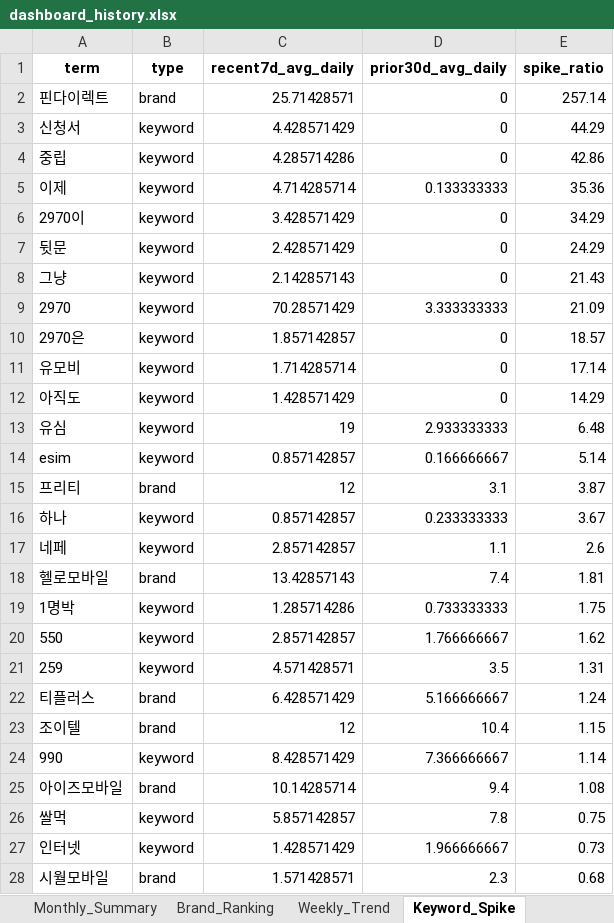
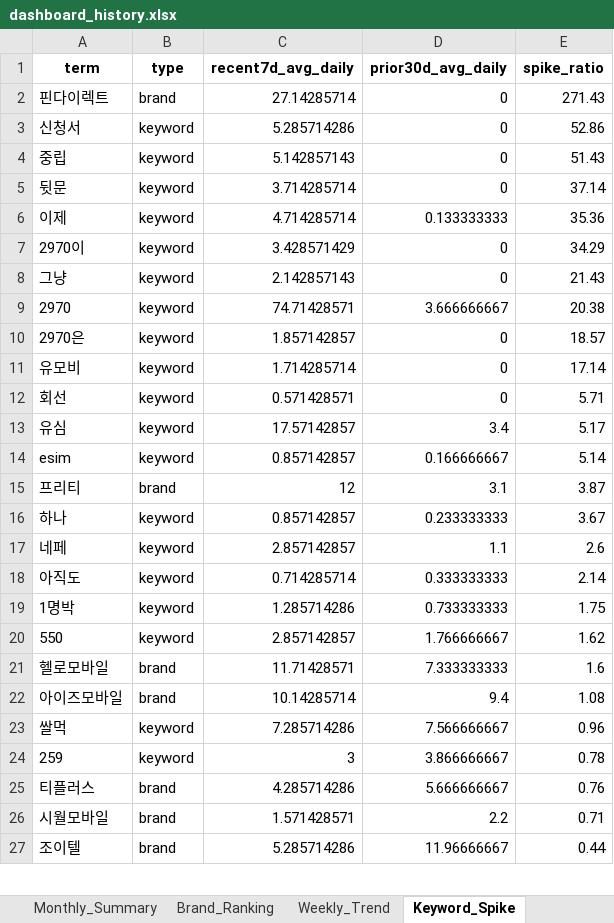
Before and after one commit to rodolfochoi911-lgtm/mvno-market-monitor, an Excel workbook: data/dashboard_history.xlsx, sheet Keyword_Spike, drawn as a sheet; only a part is shown; values as stored, in another font and other column widths than the file's, no borders; removed rows and columns are numbered as before the commit, all else as after; the diff covers the shown part only; the diff names each change by its address in the sheet, - before the commit and + after, or states it on an @@ line.

```diff
--- a/data/dashboard_history.xlsx (sheet Keyword_Spike)
+++ b/data/dashboard_history.xlsx (sheet Keyword_Spike)
-C2 (recent7d_avg_daily): 25.71428571
+C2 (recent7d_avg_daily): 27.14285714
-E2 (spike_ratio): 257.14
+E2 (spike_ratio): 271.43
-C3 (recent7d_avg_daily): 4.428571429
+C3 (recent7d_avg_daily): 5.285714286
-E3 (spike_ratio): 44.29
+E3 (spike_ratio): 52.86
-C4 (recent7d_avg_daily): 4.285714286
+C4 (recent7d_avg_daily): 5.142857143
-E4 (spike_ratio): 42.86
+E4 (spike_ratio): 51.43
+row 5: 뒷문 | keyword | 3.714285714 | 0 | 37.14
-row 7: 뒷문 | keyword | 2.428571429 | 0 | 24.29
-C9 (recent7d_avg_daily): 70.28571429
+C9 (recent7d_avg_daily): 74.71428571
-D9 (prior30d_avg_daily): 3.333333333
+D9 (prior30d_avg_daily): 3.666666667
-E9 (spike_ratio): 21.09
+E9 (spike_ratio): 20.38
-row 12: 아직도 | keyword | 1.428571429 | 0 | 14.29
+row 12: 회선 | keyword | 0.571428571 | 0 | 5.71
-C13 (recent7d_avg_daily): 19
+C13 (recent7d_avg_daily): 17.57142857
-D13 (prior30d_avg_daily): 2.933333333
+D13 (prior30d_avg_daily): 3.4
-E13 (spike_ratio): 6.48
+E13 (spike_ratio): 5.17
-row 18: 헬로모바일 | brand | 13.42857143 | 7.4 | 1.81
+row 18: 아직도 | keyword | 0.714285714 | 0.333333333 | 2.14
-row 21: 259 | keyword | 4.571428571 | 3.5 | 1.31
-row 22: 티플러스 | brand | 6.428571429 | 5.166666667 | 1.24
-row 23: 조이텔 | brand | 12 | 10.4 | 1.15
-row 24: 990 | keyword | 8.428571429 | 7.366666667 | 1.14
+row 21: 헬로모바일 | brand | 11.71428571 | 7.333333333 | 1.6
-C23 (recent7d_avg_daily): 5.857142857
+C23 (recent7d_avg_daily): 7.285714286
-D23 (prior30d_avg_daily): 7.8
+D23 (prior30d_avg_daily): 7.566666667
-E23 (spike_ratio): 0.75
+E23 (spike_ratio): 0.96
-row 27: 인터넷 | keyword | 1.428571429 | 1.966666667 | 0.73
+row 24: 259 | keyword | 3 | 3.866666667 | 0.78
+row 25: 티플러스 | brand | 4.285714286 | 5.666666667 | 0.76
-D26 (prior30d_avg_daily): 2.3
+D26 (prior30d_avg_daily): 2.2
-E26 (spike_ratio): 0.68
+E26 (spike_ratio): 0.71
+row 27: 조이텔 | brand | 5.285714286 | 11.96666667 | 0.44
```
Also changed, not shown: 1 added row, 1 removed row and 2 edited cells elsewhere in this sheet, sheet Top_Posts, sheet Brand_SOV_Long, sheet Brand_Ranking, sheet Keywords_Normalized, sheet Keywords_Raw, sheet Brand_SOV_Pivot, 3 more sheets.
